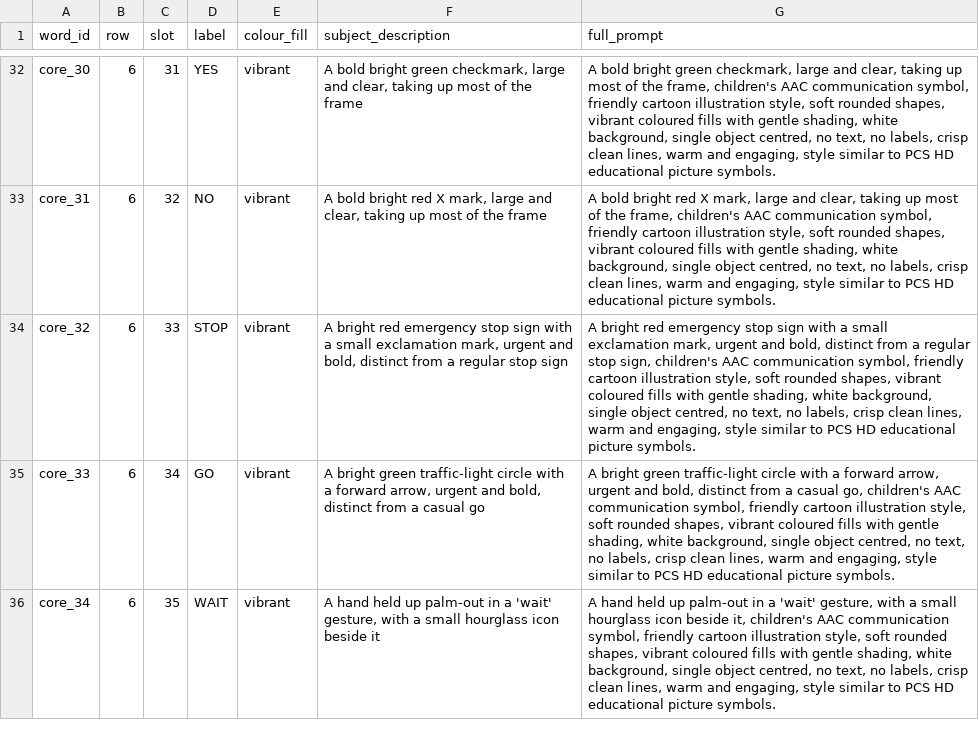
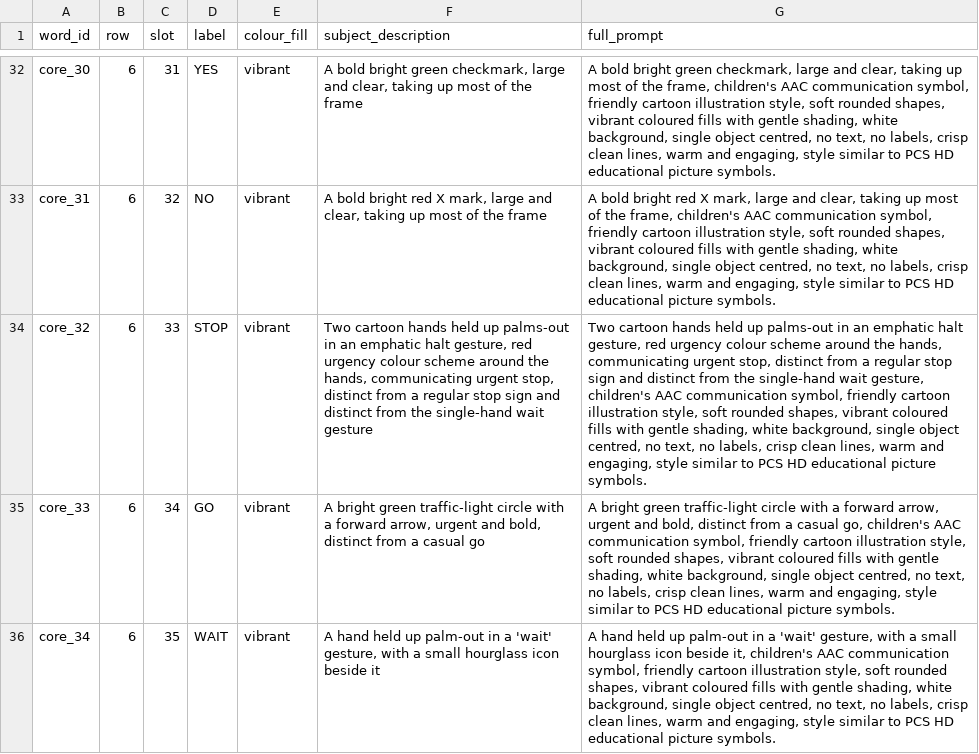
Before and after one commit to kanehronsky/ele-talk, a CSV file: bulk-gen/core-36-prompts.csv, drawn as a sheet; only a part is shown, gaps mark what is left out; the diff names each change by its address in the sheet, - before the commit and + after, or states it on an @@ line.

```diff
--- a/bulk-gen/core-36-prompts.csv
+++ b/bulk-gen/core-36-prompts.csv
-F34 (subject_description): A bright red emergency stop sign with a small exclamation mark, urgent and bold, distinct from a regular stop sign
+F34 (subject_description): Two cartoon hands held up palms-out in an emphatic halt gesture, red urgency colour scheme around the hands, communicating urgent stop, distinct from a regular stop sign and distinct from the single-hand wait gesture
-G34 (full_prompt): A bright red emergency stop sign with a small exclamation mark, urgent and bold, distinct from a regular stop sign, children's AAC…
+G34 (full_prompt): Two cartoon hands held up palms-out in an emphatic halt gesture, red urgency colour scheme around the hands, communicating urgent stop, distinct from a regular stop sign and distinct from the single-hand wait gesture, children's AAC…
```
